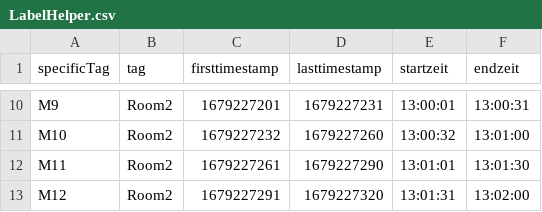
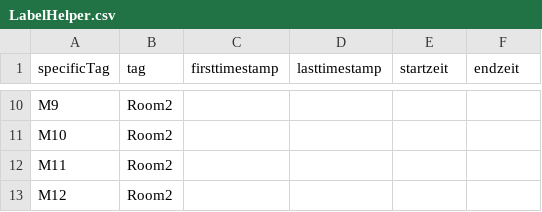
Before and after one commit to wagneced/IndoorTrackingML, a CSV file: DATA/LabelHelper.csv, drawn as a sheet; only a part is shown, gaps mark what is left out; the diff covers the shown part only; the diff names each change by its address in the sheet, - before the commit and + after, or states it on an @@ line.

```diff
--- a/DATA/LabelHelper.csv
+++ b/DATA/LabelHelper.csv
-C10 (firsttimestamp): 1679227201
+C10 (firsttimestamp): (empty)
-D10 (lasttimestamp): 1679227231
+D10 (lasttimestamp): (empty)
-E10 (startzeit): 13:00:01
+E10 (startzeit): (empty)
-F10 (endzeit): 13:00:31
+F10 (endzeit): (empty)
-C11 (firsttimestamp): 1679227232
+C11 (firsttimestamp): (empty)
-D11 (lasttimestamp): 1679227260
+D11 (lasttimestamp): (empty)
-E11 (startzeit): 13:00:32
+E11 (startzeit): (empty)
-F11 (endzeit): 13:01:00
+F11 (endzeit): (empty)
-C12 (firsttimestamp): 1679227261
+C12 (firsttimestamp): (empty)
-D12 (lasttimestamp): 1679227290
+D12 (lasttimestamp): (empty)
-E12 (startzeit): 13:01:01
+E12 (startzeit): (empty)
-F12 (endzeit): 13:01:30
+F12 (endzeit): (empty)
-C13 (firsttimestamp): 1679227291
+C13 (firsttimestamp): (empty)
-D13 (lasttimestamp): 1679227320
+D13 (lasttimestamp): (empty)
-E13 (startzeit): 13:01:31
+E13 (startzeit): (empty)
-F13 (endzeit): 13:02:00
+F13 (endzeit): (empty)
```
Also changed, not shown: 32 edited cells elsewhere in this file, 15 other files.
